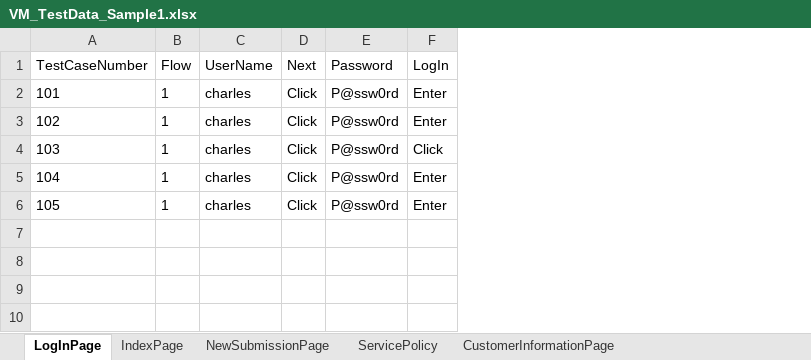
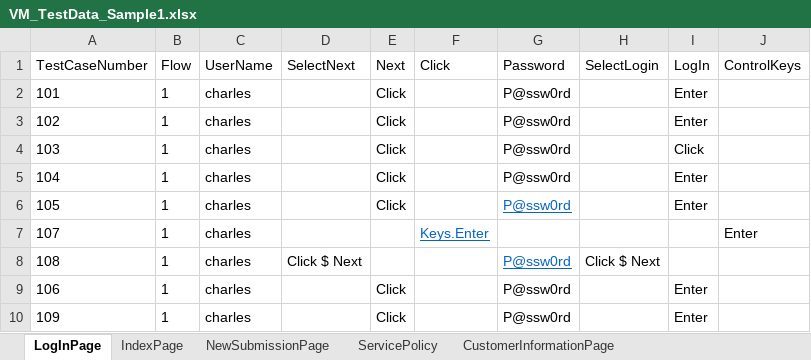
Before and after one commit to lucky0930/KLICCodelessFramework, an Excel workbook: resources/test_data/VM_TestData_Sample1.xlsx, sheet LogInPage, drawn as a sheet; values as stored, in another font and other column widths than the file's, no borders; addresses are those after the commit; the diff names each change by its address in the sheet, - before the commit and + after, or states it on an @@ line.

```diff
--- a/resources/test_data/VM_TestData_Sample1.xlsx (sheet LogInPage)
+++ b/resources/test_data/VM_TestData_Sample1.xlsx (sheet LogInPage)
+column D (SelectNext), empty
+column F (Click), empty
+column H (SelectLogin), empty
+column J (ControlKeys), empty
@@ G6 underline: off → on, text colour: black → #0563C1 @@
+row 7: 107 | 1 | charles |  |  | Keys.Enter |  |  |  | Enter
+row 8: 108 | 1 | charles | Click $ Next |  |  | P@ssw0rd | Click $ Next
+row 9: 106 | 1 | charles |  | Click |  | P@ssw0rd |  | Enter
+row 10: 109 | 1 | charles |  | Click |  | P@ssw0rd |  | Enter
```
Also changed, not shown: sheet NewSubmissionPage, sheet IndexPage.
